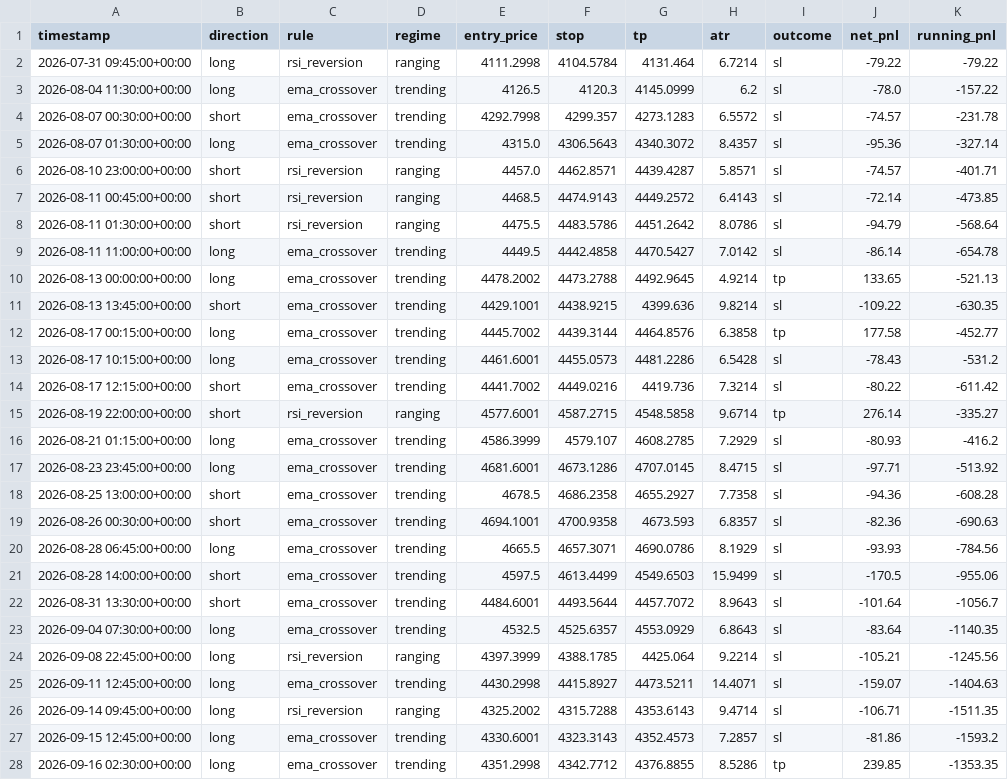
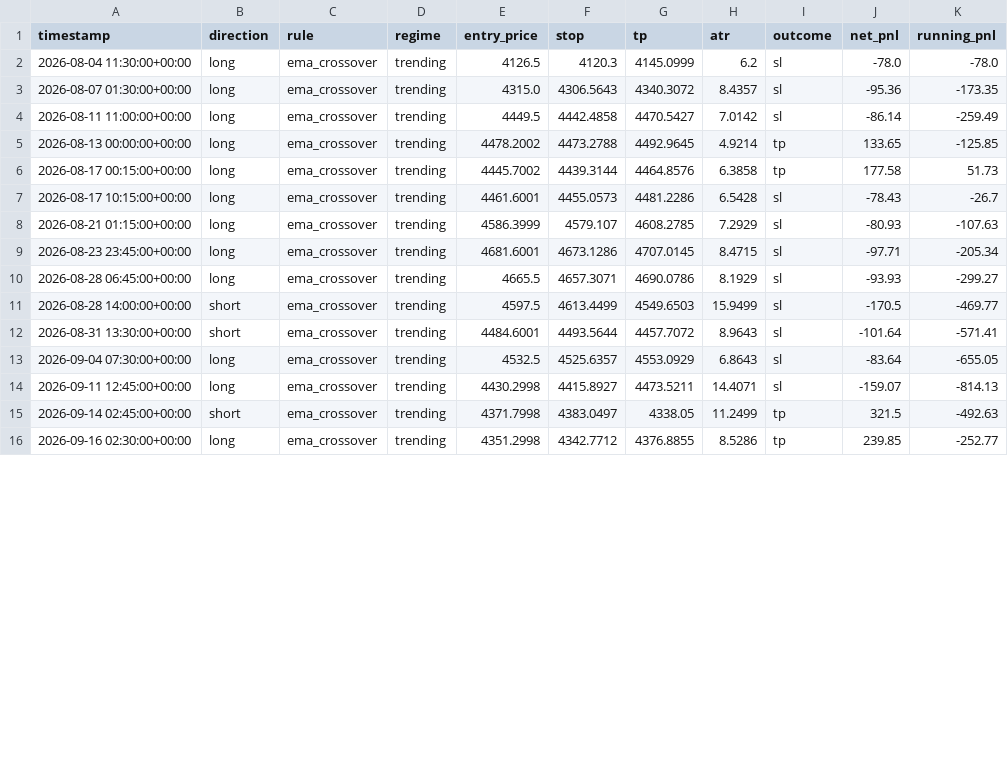
Before and after one commit to Atheren009/MATS, a CSV file: results/gc_trades.csv, drawn as a sheet; only a part is shown; the diff covers the shown part only.

```diff
--- a/results/gc_trades.csv
+++ b/results/gc_trades.csv
@@ -1,28 +1,16 @@
 timestamp,direction,rule,regime,entry_price,stop,tp,atr,outcome,net_pnl,running_pnl
-2026-07-31 09:45:00+00:00,long,rsi_reversion,ranging,4111.2998,4104.5784,4131.464,6.7214,sl,-79.22,-79.22
-2026-08-04 11:30:00+00:00,long,ema_crossover,trending,4126.5,4120.3,4145.0999,6.2,sl,-78.0,-157.22
-2026-08-07 00:30:00+00:00,short,ema_crossover,trending,4292.7998,4299.357,4273.1283,6.5572,sl,-74.57,-231.78
-2026-08-07 01:30:00+00:00,long,ema_crossover,trending,4315.0,4306.5643,4340.3072,8.4357,sl,-95.36,-327.14
-2026-08-10 23:00:00+00:00,short,rsi_reversion,ranging,4457.0,4462.8571,4439.4287,5.8571,sl,-74.57,-401.71
-2026-08-11 00:45:00+00:00,short,rsi_reversion,ranging,4468.5,4474.9143,4449.2572,6.4143,sl,-72.14,-473.85
-2026-08-11 01:30:00+00:00,short,rsi_reversion,ranging,4475.5,4483.5786,4451.2642,8.0786,sl,-94.79,-568.64
-2026-08-11 11:00:00+00:00,long,ema_crossover,trending,4449.5,4442.4858,4470.5427,7.0142,sl,-86.14,-654.78
-2026-08-13 00:00:00+00:00,long,ema_crossover,trending,4478.2002,4473.2788,4492.9645,4.9214,tp,133.65,-521.13
-2026-08-13 13:45:00+00:00,short,ema_crossover,trending,4429.1001,4438.9215,4399.636,9.8214,sl,-109.22,-630.35
-2026-08-17 00:15:00+00:00,long,ema_crossover,trending,4445.7002,4439.3144,4464.8576,6.3858,tp,177.58,-452.77
-2026-08-17 10:15:00+00:00,long,ema_crossover,trending,4461.6001,4455.0573,4481.2286,6.5428,sl,-78.43,-531.2
-2026-08-17 12:15:00+00:00,short,ema_crossover,trending,4441.7002,4449.0216,4419.736,7.3214,sl,-80.22,-611.42
-2026-08-19 22:00:00+00:00,short,rsi_reversion,ranging,4577.6001,4587.2715,4548.5858,9.6714,tp,276.14,-335.27
-2026-08-21 01:15:00+00:00,long,ema_crossover,trending,4586.3999,4579.107,4608.2785,7.2929,sl,-80.93,-416.2
-2026-08-23 23:45:00+00:00,long,ema_crossover,trending,4681.6001,4673.1286,4707.0145,8.4715,sl,-97.71,-513.92
-2026-08-25 13:00:00+00:00,short,ema_crossover,trending,4678.5,4686.2358,4655.2927,7.7358,sl,-94.36,-608.28
-2026-08-26 00:30:00+00:00,short,ema_crossover,trending,4694.1001,4700.9358,4673.593,6.8357,sl,-82.36,-690.63
-2026-08-28 06:45:00+00:00,long,ema_crossover,trending,4665.5,4657.3071,4690.0786,8.1929,sl,-93.93,-784.56
-2026-08-28 14:00:00+00:00,short,ema_crossover,trending,4597.5,4613.4499,4549.6503,15.9499,sl,-170.5,-955.06
-2026-08-31 13:30:00+00:00,short,ema_crossover,trending,4484.6001,4493.5644,4457.7072,8.9643,sl,-101.64,-1056.7
-2026-09-04 07:30:00+00:00,long,ema_crossover,trending,4532.5,4525.6357,4553.0929,6.8643,sl,-83.64,-1140.35
-2026-09-08 22:45:00+00:00,long,rsi_reversion,ranging,4397.3999,4388.1785,4425.064,9.2214,sl,-105.21,-1245.56
-2026-09-11 12:45:00+00:00,long,ema_crossover,trending,4430.2998,4415.8927,4473.5211,14.4071,sl,-159.07,-1404.63
-2026-09-14 09:45:00+00:00,long,rsi_reversion,ranging,4325.2002,4315.7288,4353.6143,9.4714,sl,-106.71,-1511.35
-2026-09-15 12:45:00+00:00,long,ema_crossover,trending,4330.6001,4323.3143,4352.4573,7.2857,sl,-81.86,-1593.2
-2026-09-16 02:30:00+00:00,long,ema_crossover,trending,4351.2998,4342.7712,4376.8855,8.5286,tp,239.85,-1353.35
+2026-08-04 11:30:00+00:00,long,ema_crossover,trending,4126.5,4120.3,4145.0999,6.2,sl,-78.0,-78.0
+2026-08-07 01:30:00+00:00,long,ema_crossover,trending,4315.0,4306.5643,4340.3072,8.4357,sl,-95.36,-173.35
+2026-08-11 11:00:00+00:00,long,ema_crossover,trending,4449.5,4442.4858,4470.5427,7.0142,sl,-86.14,-259.49
+2026-08-13 00:00:00+00:00,long,ema_crossover,trending,4478.2002,4473.2788,4492.9645,4.9214,tp,133.65,-125.85
+2026-08-17 00:15:00+00:00,long,ema_crossover,trending,4445.7002,4439.3144,4464.8576,6.3858,tp,177.58,51.73
+2026-08-17 10:15:00+00:00,long,ema_crossover,trending,4461.6001,4455.0573,4481.2286,6.5428,sl,-78.43,-26.7
+2026-08-21 01:15:00+00:00,long,ema_crossover,trending,4586.3999,4579.107,4608.2785,7.2929,sl,-80.93,-107.63
+2026-08-23 23:45:00+00:00,long,ema_crossover,trending,4681.6001,4673.1286,4707.0145,8.4715,sl,-97.71,-205.34
+2026-08-28 06:45:00+00:00,long,ema_crossover,trending,4665.5,4657.3071,4690.0786,8.1929,sl,-93.93,-299.27
+2026-08-28 14:00:00+00:00,short,ema_crossover,trending,4597.5,4613.4499,4549.6503,15.9499,sl,-170.5,-469.77
+2026-08-31 13:30:00+00:00,short,ema_crossover,trending,4484.6001,4493.5644,4457.7072,8.9643,sl,-101.64,-571.41
+2026-09-04 07:30:00+00:00,long,ema_crossover,trending,4532.5,4525.6357,4553.0929,6.8643,sl,-83.64,-655.05
+2026-09-11 12:45:00+00:00,long,ema_crossover,trending,4430.2998,4415.8927,4473.5211,14.4071,sl,-159.07,-814.13
+2026-09-14 02:45:00+00:00,short,ema_crossover,trending,4371.7998,4383.0497,4338.05,11.2499,tp,321.5,-492.63
+2026-09-16 02:30:00+00:00,long,ema_crossover,trending,4351.2998,4342.7712,4376.8855,8.5286,tp,239.85,-252.77
```
Also changed, not shown: 2 removed rows and 2 edited cells elsewhere in this file, results/dia_trades.csv, results/qqq_trades.csv, 35 other files.
